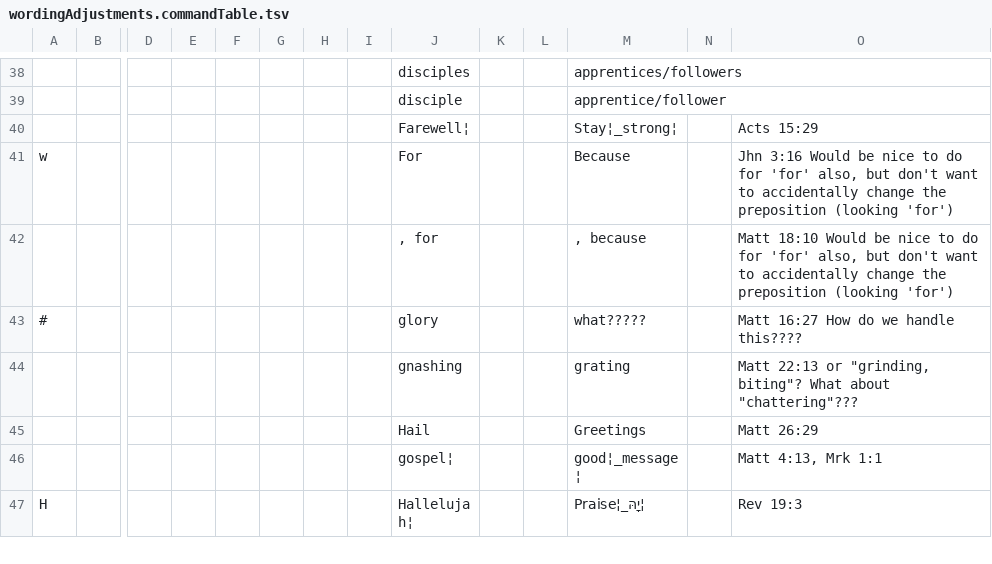
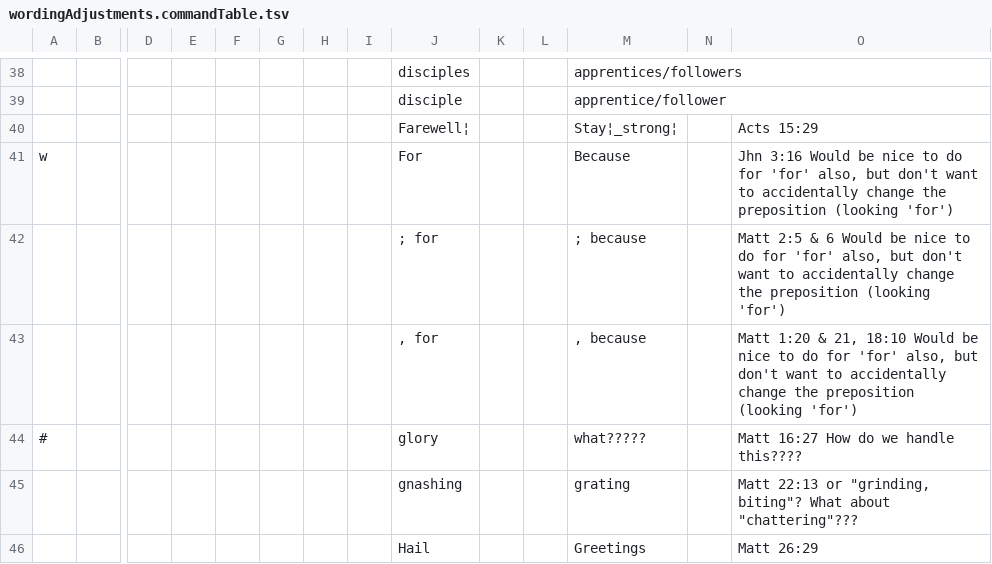
Before and after one commit to Freely-Given-org/OpenEnglishTranslation--OET, a TSV file: scripts/ScriptedVLTUpdates/wordingAdjustments.commandTable.tsv, drawn as a sheet; only a part is shown, gaps mark what is left out; the shorter side is filled out with more unchanged rows; addresses are those after the commit; rows hold the shown columns only; the diff names each change by its address in the sheet, - before the commit and + after, or states it on an @@ line.

Commit message:
Change 'for' to 'because' after semi-colon

```diff
--- a/scripts/ScriptedVLTUpdates/wordingAdjustments.commandTable.tsv
+++ b/scripts/ScriptedVLTUpdates/wordingAdjustments.commandTable.tsv
+row 42:  |  |  |  |  |  |  |  | ; for |  |  | ; because |  | Matt 2:5 & 6 Would be nice to do for 'for' also, but don't want to accidentally change the preposition (looking 'for')
-O43: Matt 18:10 Would…
+O43: Matt 1:20 & 21, 18:10 Would…
```
